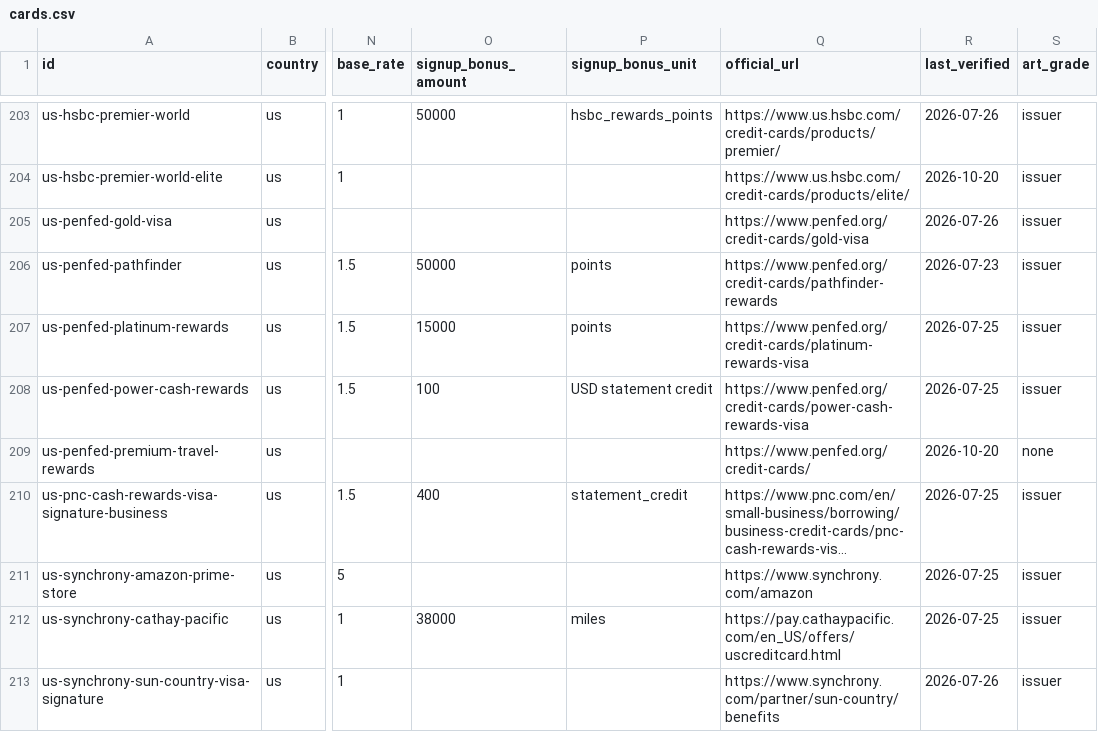
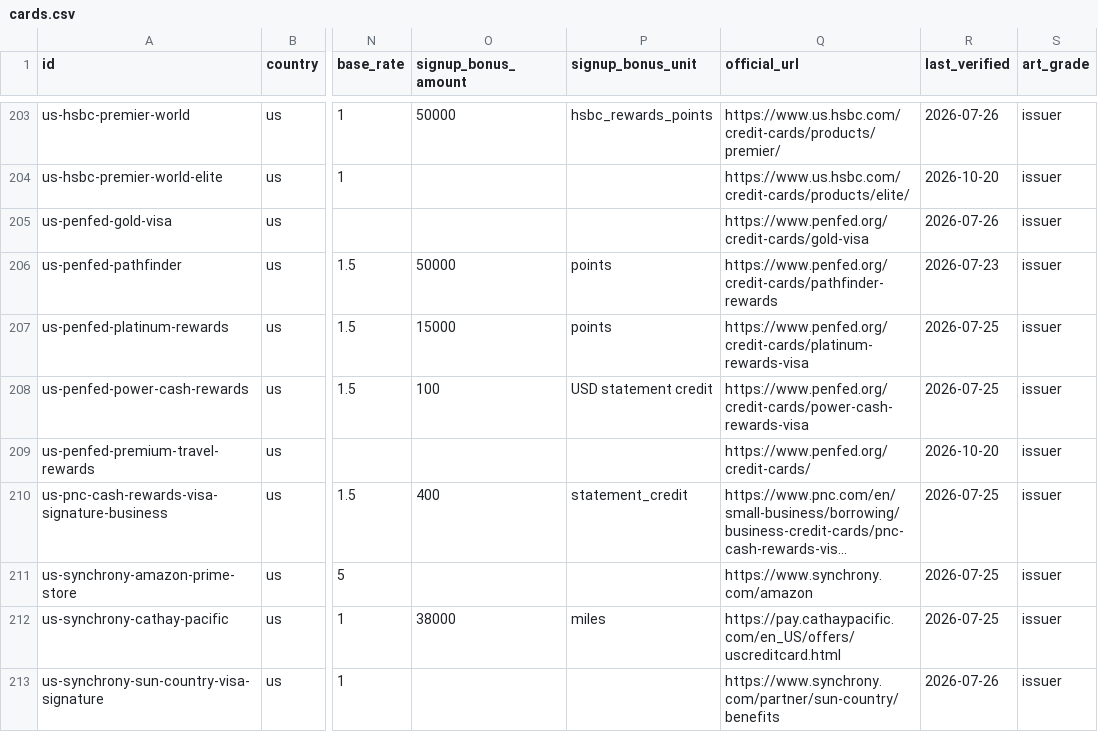
Before and after one commit to thedavidweng/opencard-db, a CSV file: exports/cards.csv, drawn as a sheet; only a part is shown, gaps mark what is left out; long unchanged cells end in …; the diff covers the shown part only; the diff names each change by its address in the sheet, - before the commit and + after, or states it on an @@ line.

Commit message:
chore(exports): refresh generated exports (#500)

```diff
--- a/exports/cards.csv
+++ b/exports/cards.csv
-S209 (art_grade): none
+S209 (art_grade): issuer
```
Also changed, not shown: 16 edited cells elsewhere in this file, 4 other files.
